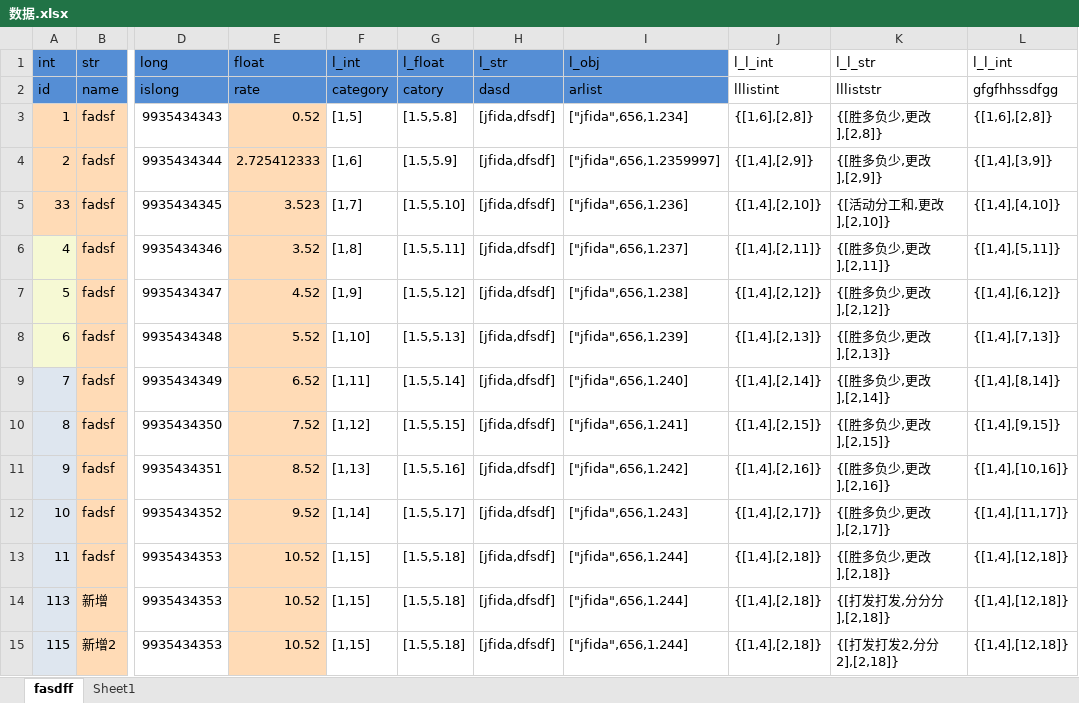
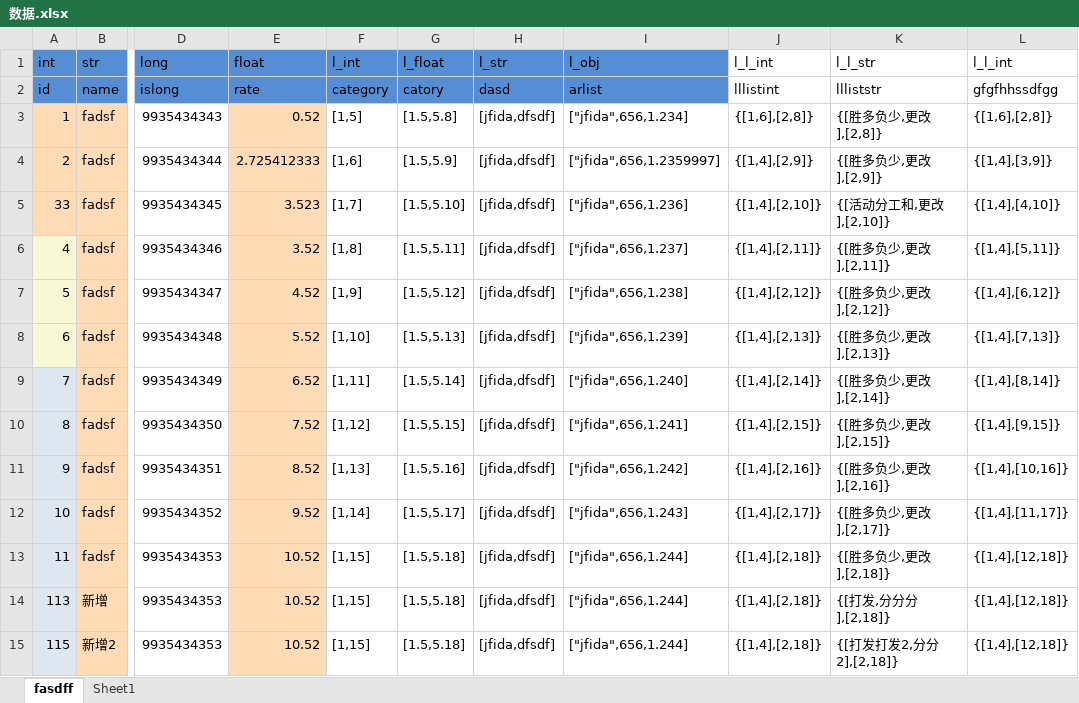
Before and after one commit to TippingGame/TippingExcelTool, an Excel workbook: Assets/StreamingAssets/config/数据.xlsx, sheet fasdff, drawn as a sheet; only a part is shown, gaps mark what is left out; values as stored, in another font and other column widths than the file's, no borders; the diff names each change by its address in the sheet, - before the commit and + after, or states it on an @@ line.

```diff
--- a/Assets/StreamingAssets/config/数据.xlsx (sheet fasdff)
+++ b/Assets/StreamingAssets/config/数据.xlsx (sheet fasdff)
-K14 (l_l_str): {[打发打发,分分分],[2,18]}
+K14 (l_l_str): {[打发,分分分],[2,18]}
```
Also changed, not shown: 14 other files.
